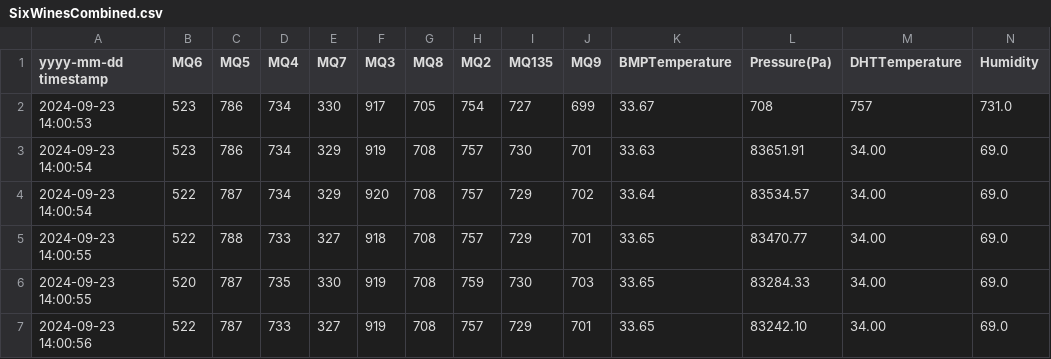
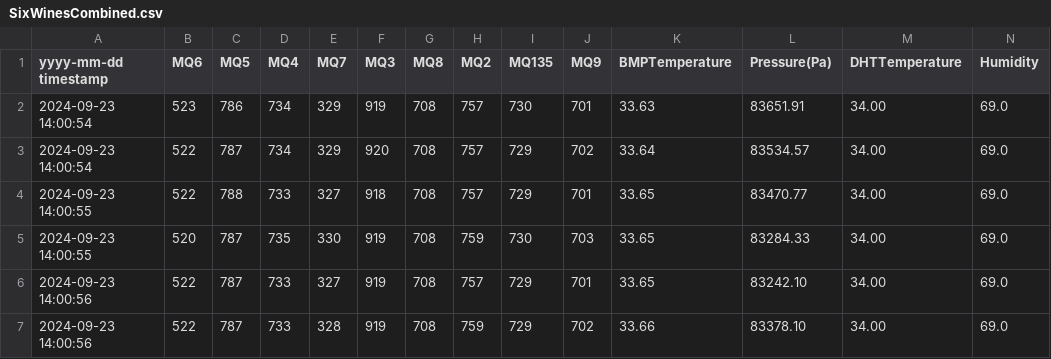
Before and after one commit to AidanRabinowitz/ArduinoWineSniffer, a CSV file: ML/WineCSVs/Train/SixWinesData/SixWinesCombined.csv, drawn as a sheet; only a part is shown; the shorter side is filled out with more unchanged rows; rows hold the shown columns only; the diff names each change by its address in the sheet, - before the commit and + after, or states it on an @@ line.

```diff
--- a/ML/WineCSVs/Train/SixWinesData/SixWinesCombined.csv
+++ b/ML/WineCSVs/Train/SixWinesData/SixWinesCombined.csv
-row 2: 2024-09-23 14:00:53 | 523 | 786 | 734 | 330 | 917 | 705 | 754 | 727 | 699 | 33.67 | 708 | 757 | 731.0
```
Also changed, not shown: 10 other files.
